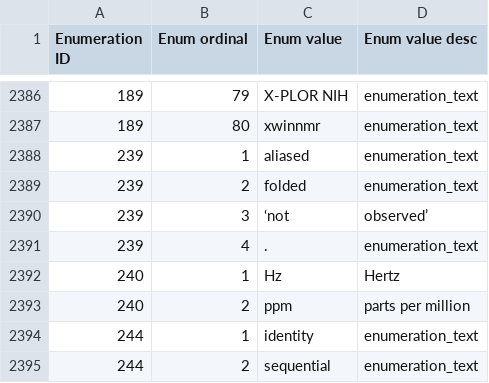
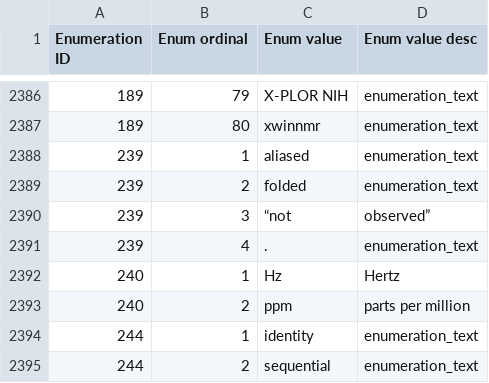
Before and after one commit to bmrb-io/nmr-star-dictionary, a CSV file: adit_enum_dtl.csv, drawn as a sheet; only a part is shown, gaps mark what is left out; the diff names each change by its address in the sheet, - before the commit and + after, or states it on an @@ line.

Commit message:
?
svn path=/bmrb_only_files/adit_input/; revision=198

```diff
--- a/adit_enum_dtl.csv
+++ b/adit_enum_dtl.csv
-C2390 (Enum value): ‘not
+C2390 (Enum value): “not
-D2390 (Enum value desc): observed’
+D2390 (Enum value desc): observed”
```
Also changed, not shown: 5 other files.
